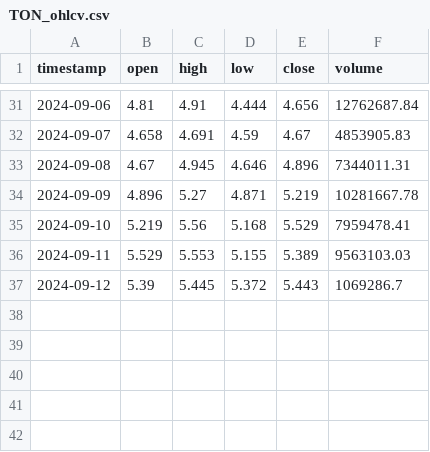
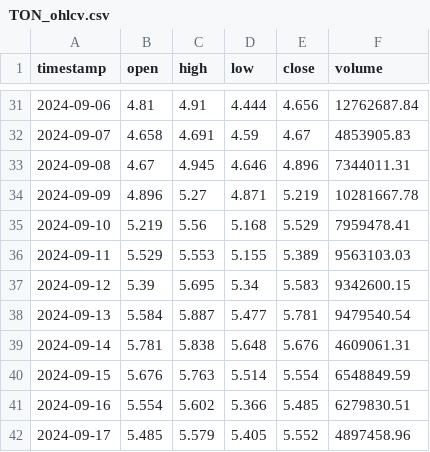
Before and after one commit to Visyntro/cryptotracker, a CSV file: crypto_data/TON_ohlcv.csv, drawn as a sheet; only a part is shown, gaps mark what is left out.

```diff
--- a/crypto_data/TON_ohlcv.csv
+++ b/crypto_data/TON_ohlcv.csv
@@ -36,2 +36,7 @@ timestamp,open,high,low,close,volume
 2024-09-11,5.529,5.553,5.155,5.389,9563103.03
-2024-09-12,5.39,5.445,5.372,5.443,1069286.7
+2024-09-12,5.39,5.695,5.34,5.583,9342600.15
+2024-09-13,5.584,5.887,5.477,5.781,9479540.54
+2024-09-14,5.781,5.838,5.648,5.676,4609061.31
+2024-09-15,5.676,5.763,5.514,5.554,6548849.59
+2024-09-16,5.554,5.602,5.366,5.485,6279830.51
+2024-09-17,5.485,5.579,5.405,5.552,4897458.96
```
Also changed, not shown: coinmarketcap.csv, crypto_data/PEPE_ohlcv.csv, 48 other files.
